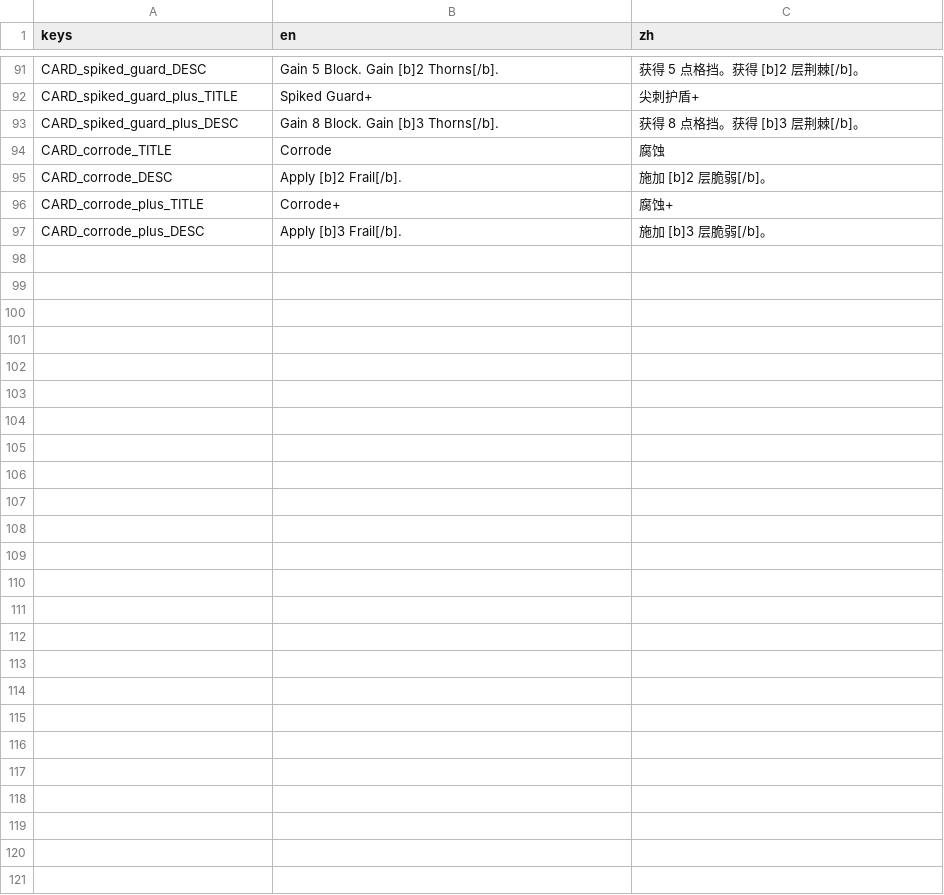
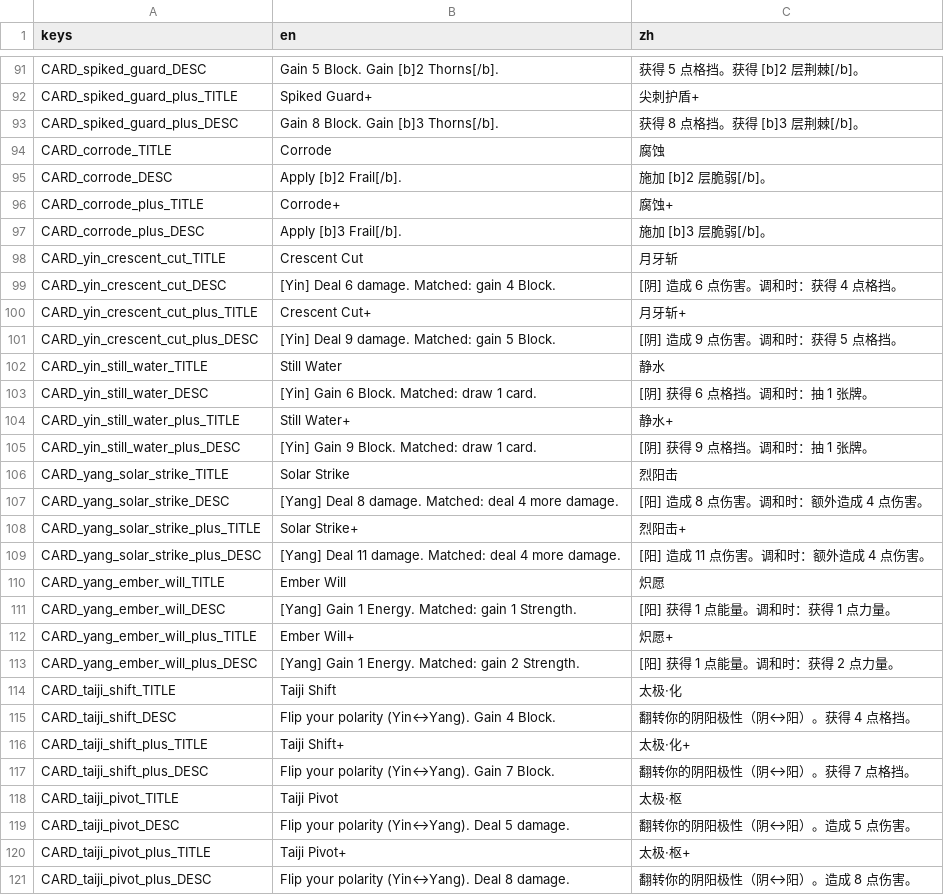
Before and after one commit to Jelly13124/Cardgame, a CSV file: assets/translations/content_cards.csv, drawn as a sheet; only a part is shown, gaps mark what is left out; the diff names each change by its address in the sheet, - before the commit and + after, or states it on an @@ line.

```diff
--- a/assets/translations/content_cards.csv
+++ b/assets/translations/content_cards.csv
+row 98: CARD_yin_crescent_cut_TITLE | Crescent Cut | 月牙斩
+row 99: CARD_yin_crescent_cut_DESC | [Yin] Deal 6 damage. Matched: gain 4 Block. | [阴] 造成 6 点伤害。调和时：获得 4 点格挡。
+row 100: CARD_yin_crescent_cut_plus_TITLE | Crescent Cut+ | 月牙斩+
+row 101: CARD_yin_crescent_cut_plus_DESC | [Yin] Deal 9 damage. Matched: gain 5 Block. | [阴] 造成 9 点伤害。调和时：获得 5 点格挡。
+row 102: CARD_yin_still_water_TITLE | Still Water | 静水
+row 103: CARD_yin_still_water_DESC | [Yin] Gain 6 Block. Matched: draw 1 card. | [阴] 获得 6 点格挡。调和时：抽 1 张牌。
+row 104: CARD_yin_still_water_plus_TITLE | Still Water+ | 静水+
+row 105: CARD_yin_still_water_plus_DESC | [Yin] Gain 9 Block. Matched: draw 1 card. | [阴] 获得 9 点格挡。调和时：抽 1 张牌。
+row 106: CARD_yang_solar_strike_TITLE | Solar Strike | 烈阳击
+row 107: CARD_yang_solar_strike_DESC | [Yang] Deal 8 damage. Matched: deal 4 more damage. | [阳] 造成 8 点伤害。调和时：额外造成 4 点伤害。
+row 108: CARD_yang_solar_strike_plus_TITLE | Solar Strike+ | 烈阳击+
+row 109: CARD_yang_solar_strike_plus_DESC | [Yang] Deal 11 damage. Matched: deal 4 more damage. | [阳] 造成 11 点伤害。调和时：额外造成 4 点伤害。
+row 110: CARD_yang_ember_will_TITLE | Ember Will | 炽愿
+row 111: CARD_yang_ember_will_DESC | [Yang] Gain 1 Energy. Matched: gain 1 Strength. | [阳] 获得 1 点能量。调和时：获得 1 点力量。
+row 112: CARD_yang_ember_will_plus_TITLE | Ember Will+ | 炽愿+
+row 113: CARD_yang_ember_will_plus_DESC | [Yang] Gain 1 Energy. Matched: gain 2 Strength. | [阳] 获得 1 点能量。调和时：获得 2 点力量。
+row 114: CARD_taiji_shift_TITLE | Taiji Shift | 太极·化
+row 115: CARD_taiji_shift_DESC | Flip your polarity (Yin↔Yang). Gain 4 Block. | 翻转你的阴阳极性（阴↔阳）。获得 4 点格挡。
+row 116: CARD_taiji_shift_plus_TITLE | Taiji Shift+ | 太极·化+
+row 117: CARD_taiji_shift_plus_DESC | Flip your polarity (Yin↔Yang). Gain 7 Block. | 翻转你的阴阳极性（阴↔阳）。获得 7 点格挡。
+row 118: CARD_taiji_pivot_TITLE | Taiji Pivot | 太极·枢
+row 119: CARD_taiji_pivot_DESC | Flip your polarity (Yin↔Yang). Deal 5 damage. | 翻转你的阴阳极性（阴↔阳）。造成 5 点伤害。
+row 120: CARD_taiji_pivot_plus_TITLE | Taiji Pivot+ | 太极·枢+
+row 121: CARD_taiji_pivot_plus_DESC | Flip your polarity (Yin↔Yang). Deal 8 damage. | 翻转你的阴阳极性（阴↔阳）。造成 8 点伤害。
```
Also changed, not shown: 13 other files.
